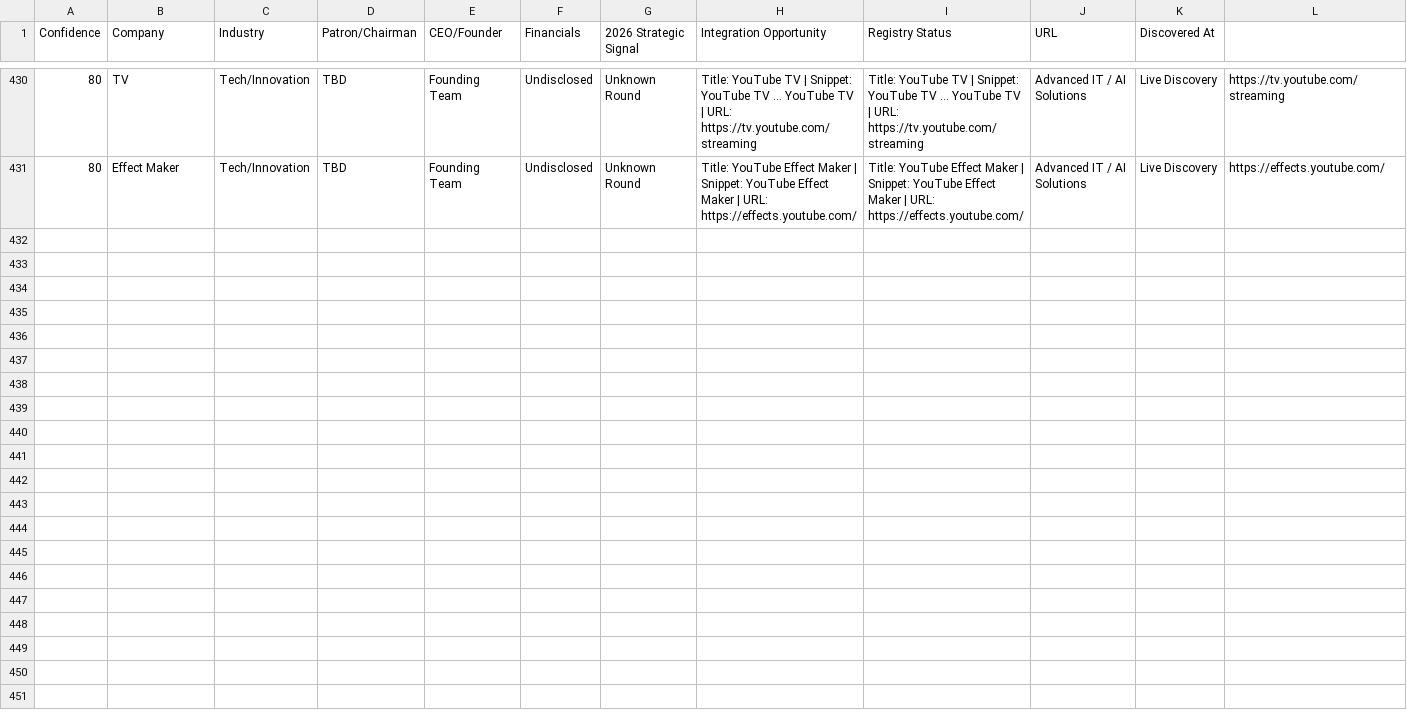
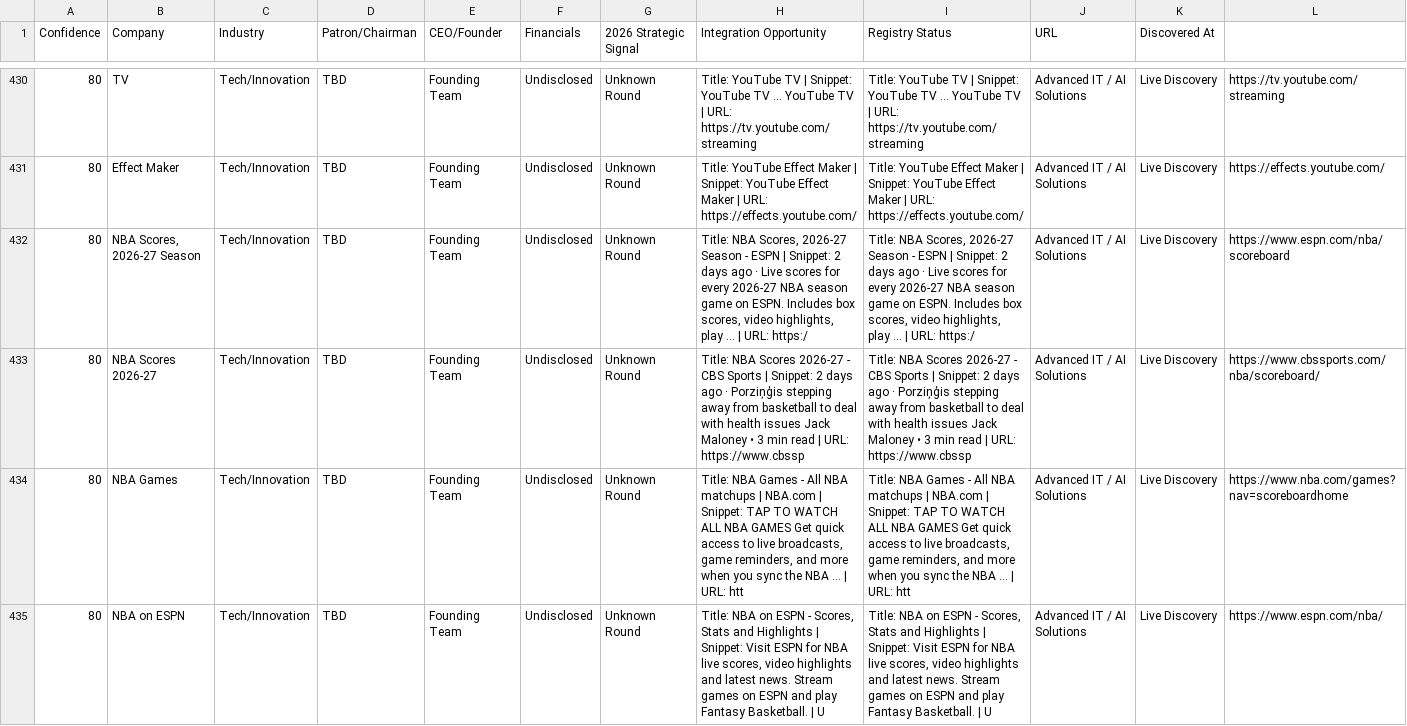
Before and after one commit to anuradhabudhar214-tech/lead_agent, a CSV file: enterprise_leads.csv, drawn as a sheet; only a part is shown, gaps mark what is left out; rows hold the shown columns only; the diff covers the shown part only; the diff names each change by its address in the sheet, - before the commit and + after, or states it on an @@ line.

Commit message:
📊 Intelligence Sync: lead backup + diagnostics [skip ci]

```diff
--- a/enterprise_leads.csv
+++ b/enterprise_leads.csv
+row 432: 80 | NBA Scores, 2026-27 Season | Tech/Innovation | TBD | Founding Team | Undisclosed | Unknown Round | Title: NBA Scores, 2026-27 Season - ESPN | Snippet: 2 days ago · Live scores for every 2026-27 NBA season game on ESPN. Includes box scores, video highlights, play … | URL: https:/ | Title: NBA Scores, 2026-27 Season - ESPN | Snippet: 2 days ago · Live scores for every 2026-27 NBA season game on ESPN. Includes box scores, video highlights, play … | URL: https:/ | Advanced IT / AI Solutions | Live Discovery | https://www.espn.com/nba/scoreboard
+row 433: 80 | NBA Scores 2026-27 | Tech/Innovation | TBD | Founding Team | Undisclosed | Unknown Round | Title: NBA Scores 2026-27 - CBS Sports | Snippet: 2 days ago · Porziņģis stepping away from basketball to deal with health issues Jack Maloney • 3 min read | URL: https://www.cbssp | Title: NBA Scores 2026-27 - CBS Sports | Snippet: 2 days ago · Porziņģis stepping away from basketball to deal with health issues Jack Maloney • 3 min read | URL: https://www.cbssp | Advanced IT / AI Solutions | Live Discovery | https://www.cbssports.com/nba/scoreboard/
+row 434: 80 | NBA Games | Tech/Innovation | TBD | Founding Team | Undisclosed | Unknown Round | Title: NBA Games - All NBA matchups | NBA.com | Snippet: TAP TO WATCH ALL NBA GAMES Get quick access to live broadcasts, game reminders, and more when you sync the NBA … | URL: htt | Title: NBA Games - All NBA matchups | NBA.com | Snippet: TAP TO WATCH ALL NBA GAMES Get quick access to live broadcasts, game reminders, and more when you sync the NBA … | URL: htt | Advanced IT / AI Solutions | Live Discovery | https://www.nba.com/games?nav=scoreboardhome
+row 435: 80 | NBA on ESPN | Tech/Innovation | TBD | Founding Team | Undisclosed | Unknown Round | Title: NBA on ESPN - Scores, Stats and Highlights | Snippet: Visit ESPN for NBA live scores, video highlights and latest news. Stream games on ESPN and play Fantasy Basketball. | U | Title: NBA on ESPN - Scores, Stats and Highlights | Snippet: Visit ESPN for NBA live scores, video highlights and latest news. Stream games on ESPN and play Fantasy Basketball. | U | Advanced IT / AI Solutions | Live Discovery | https://www.espn.com/nba/
```
Also changed, not shown: 4 added rows elsewhere in this file, 2 other files.
